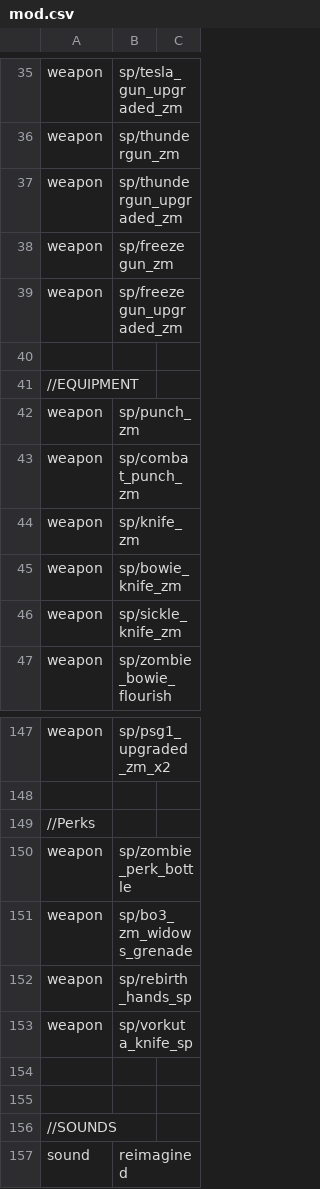
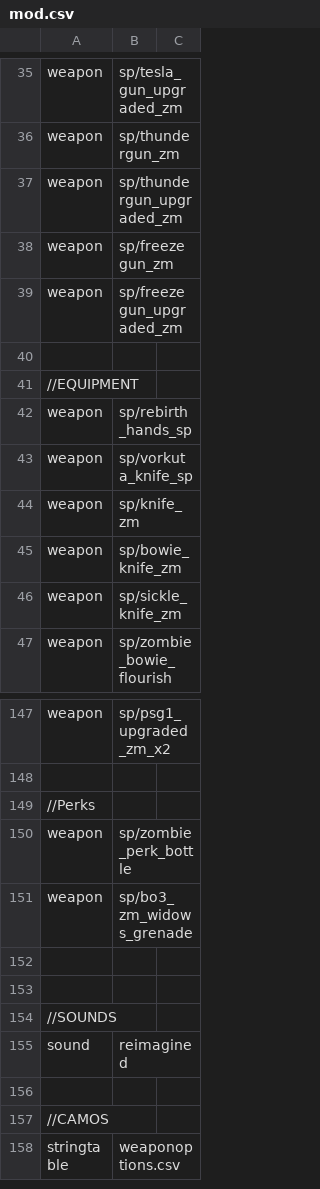
Before and after one commit to jhw2167/BO1-Reimagined-hotfitx, a CSV file: mod.csv, drawn as a sheet; only a part is shown, gaps mark what is left out; the shorter side is filled out with more unchanged rows.

Commit message:
Fixing sounds for melee weapons, upgraded cherry. Bugfixxing melee weapons, updated some drop values

```diff
--- a/mod.csv
+++ b/mod.csv
@@ -41,4 +41,4 @@ weapon,sp/freezegun_upgraded_zm
 //EQUIPMENT
-weapon,sp/punch_zm
-weapon,sp/combat_punch_zm
+weapon,sp/rebirth_hands_sp
+weapon,sp/vorkuta_knife_sp
 weapon,sp/knife_zm
@@ -151,4 +151,2 @@ weapon,sp/zombie_perk_bottle
 weapon,sp/bo3_zm_widows_grenade
-weapon,sp/rebirth_hands_sp
-weapon,sp/vorkuta_knife_sp
 
```
Also changed, not shown: 7 other files.
